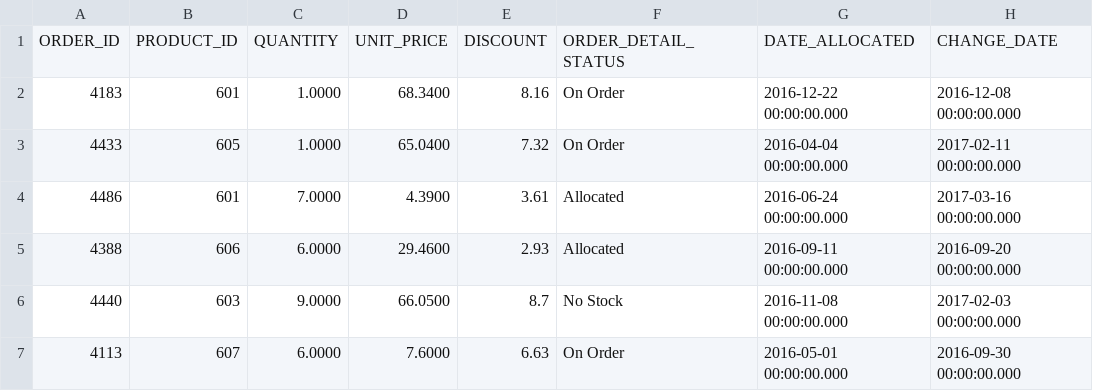
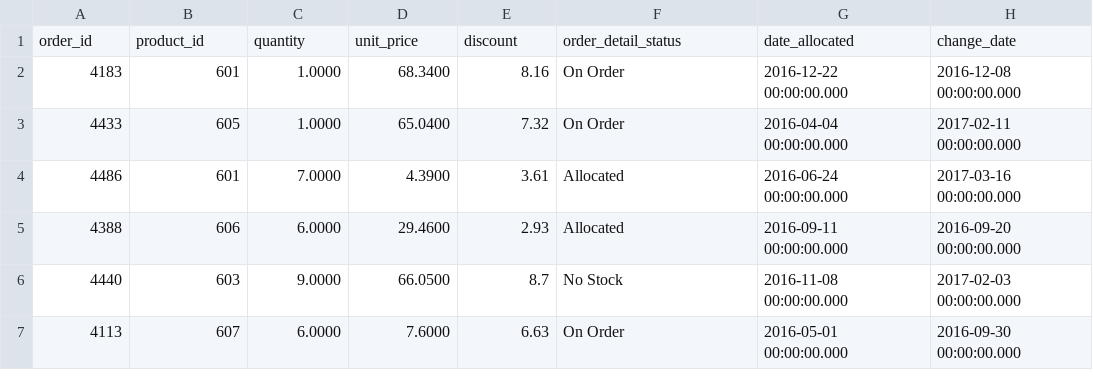
Before and after one commit to stephan-meier/new_env, a CSV file: dbt_project/seeds/order_details.csv, drawn as a sheet; only a part is shown.

```diff
--- a/dbt_project/seeds/order_details.csv
+++ b/dbt_project/seeds/order_details.csv
@@ -1,2 +1,2 @@
-"ORDER_ID","PRODUCT_ID","QUANTITY","UNIT_PRICE","DISCOUNT","ORDER_DETAIL_STATUS","DATE_ALLOCATED","CHANGE_DATE"
+"order_id","product_id","quantity","unit_price","discount","order_detail_status","date_allocated","change_date"
 4183,601,1.0000,68.3400,8.16,On Order,2016-12-22 00:00:00.000,2016-12-08 00:00:00.000
```
Also changed, not shown: dbt_project/seeds/customers.csv, dbt_project/seeds/employees.csv, 4 other files.
